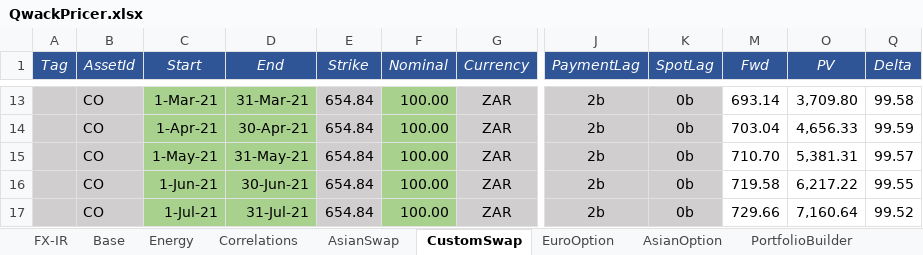
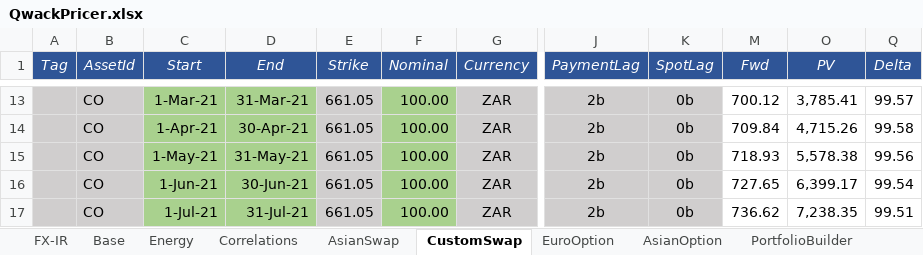
Before and after one commit to cetusfinance/qwack, an Excel workbook: examples/QwackPricer.xlsx, sheet CustomSwap, drawn as a sheet; only a part is shown, gaps mark what is left out; values as stored, in another font and other column widths than the file's, no borders; the diff covers the shown part only; the diff names each change by its address in the sheet, - before the commit and + after, or states it on an @@ line.

```diff
--- a/examples/QwackPricer.xlsx (sheet CustomSwap)
+++ b/examples/QwackPricer.xlsx (sheet CustomSwap)
-E13:E17 (Strike): 654.84
+E13:E17 (Strike): 661.05
-M13 (Fwd): 693.14
+M13 (Fwd): 700.12
-O13 (PV): 3,709.80
+O13 (PV): 3,785.41
-Q13 (Delta): 99.58
+Q13 (Delta): 99.57
-M14 (Fwd): 703.04
+M14 (Fwd): 709.84
-O14 (PV): 4,656.33
+O14 (PV): 4,715.26
-Q14 (Delta): 99.59
+Q14 (Delta): 99.58
-M15 (Fwd): 710.70
+M15 (Fwd): 718.93
-O15 (PV): 5,381.31
+O15 (PV): 5,578.38
-Q15 (Delta): 99.57
+Q15 (Delta): 99.56
-M16 (Fwd): 719.58
+M16 (Fwd): 727.65
-O16 (PV): 6,217.22
+O16 (PV): 6,399.17
-Q16 (Delta): 99.55
+Q16 (Delta): 99.54
-M17 (Fwd): 729.66
+M17 (Fwd): 736.62
-O17 (PV): 7,160.64
+O17 (PV): 7,238.35
-Q17 (Delta): 99.52
+Q17 (Delta): 99.51
```
Also changed, not shown: 41 edited cells elsewhere in this sheet, sheet Energy, sheet FX-IR, sheet Base, sheet C&C, sheet AsianOption, sheet Risk, 3 more sheets, hidden cells, 8 other files.
